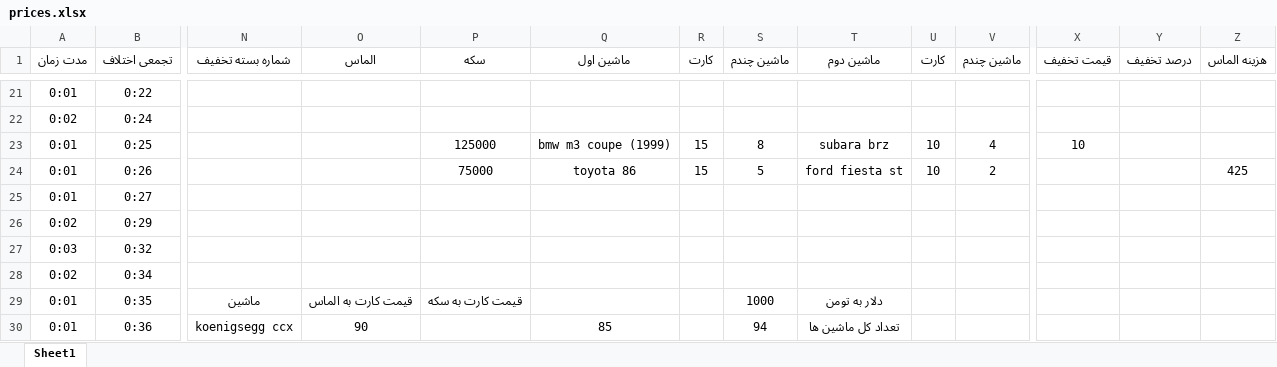
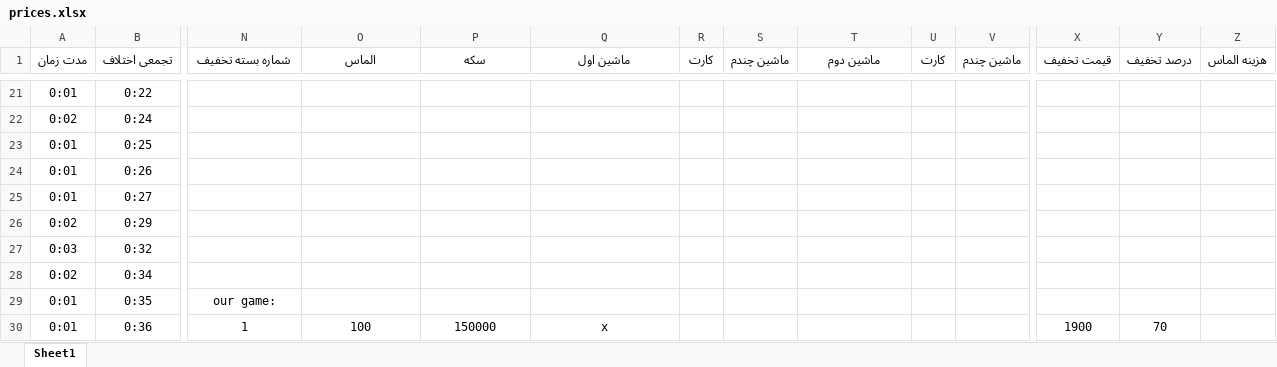
Before and after one commit to seganx/test, an Excel workbook: Documents/prices.xlsx, sheet Sheet1, drawn as a sheet; only a part is shown, gaps mark what is left out; values as stored, in another font and other column widths than the file's, no borders; the diff covers the shown part only; the diff names each change by its address in the sheet, - before the commit and + after, or states it on an @@ line.

```diff
--- a/Documents/prices.xlsx (sheet Sheet1)
+++ b/Documents/prices.xlsx (sheet Sheet1)
-P23 (سکه): 125000
+P23 (سکه): (empty)
-Q23 (ماشین اول): bmw m3 coupe (1999)
+Q23 (ماشین اول): (empty)
-R23:R24 (کارت): 15
+R23:R24 (کارت): (empty)
-S23 (ماشین چندم): 8
+S23 (ماشین چندم): (empty)
-T23 (ماشین دوم): subara brz
+T23 (ماشین دوم): (empty)
-U23:U24 (کارت): 10
+U23:U24 (کارت): (empty)
-V23 (ماشین چندم): 4
+V23 (ماشین چندم): (empty)
-X23 (قیمت تخفیف): 10
+X23 (قیمت تخفیف): (empty)
-P24 (سکه): 75000
+P24 (سکه): (empty)
-Q24 (ماشین اول): toyota 86
+Q24 (ماشین اول): (empty)
-S24 (ماشین چندم): 5
+S24 (ماشین چندم): (empty)
-T24 (ماشین دوم): ford fiesta st
+T24 (ماشین دوم): (empty)
-V24 (ماشین چندم): 2
+V24 (ماشین چندم): (empty)
-Z24 (هزینه الماس): 425
+Z24 (هزینه الماس): (empty)
-N29 (شماره بسته تخفیف): ماشین
+N29 (شماره بسته تخفیف): our game:
-O29 (الماس): قیمت کارت به الماس
+O29 (الماس): (empty)
-P29 (سکه): قیمت کارت به سکه
+P29 (سکه): (empty)
-S29 (ماشین چندم): 1000
+S29 (ماشین چندم): (empty)
-T29 (ماشین دوم): دلار به تومن
+T29 (ماشین دوم): (empty)
-N30 (شماره بسته تخفیف): koenigsegg ccx
+N30 (شماره بسته تخفیف): 1
-O30 (الماس): 90
+O30 (الماس): 100
-P30 (سکه): (empty)
+P30 (سکه): 150000
-Q30 (ماشین اول): 85
+Q30 (ماشین اول): x
-S30 (ماشین چندم): 94
+S30 (ماشین چندم): (empty)
-T30 (ماشین دوم): تعداد کل ماشین ها
+T30 (ماشین دوم): (empty)
-X30 (قیمت تخفیف): (empty)
+X30 (قیمت تخفیف): 1900
-Y30 (درصد تخفیف): (empty)
+Y30 (درصد تخفیف): 70
```
Also changed, not shown: 156 edited cells elsewhere in this sheet, 7 other files.
